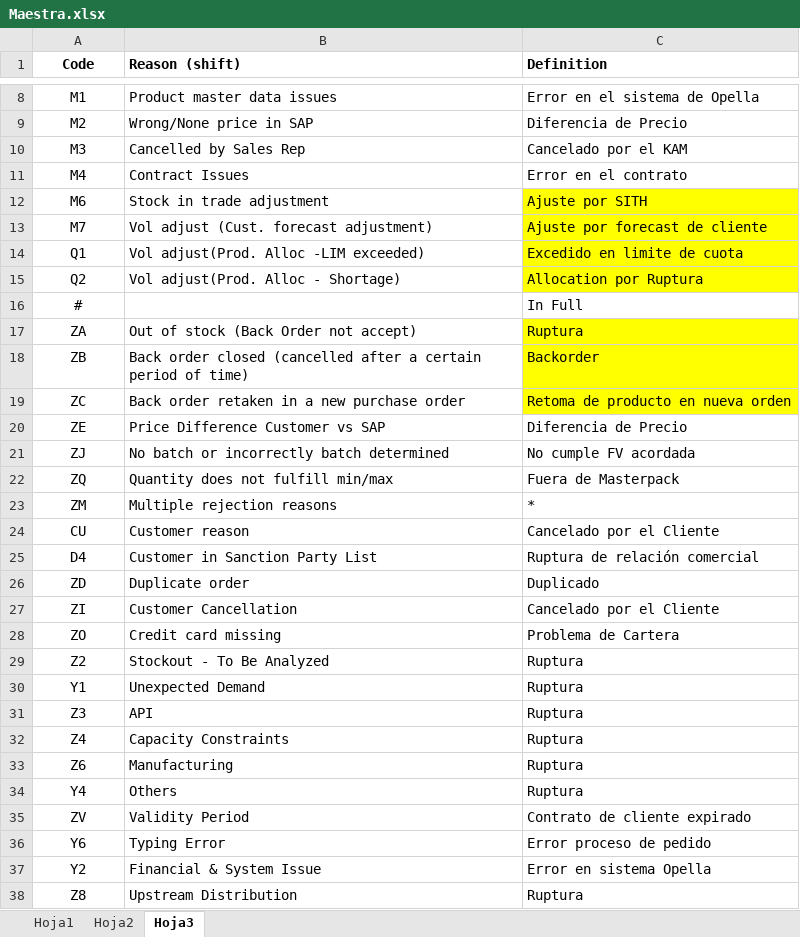
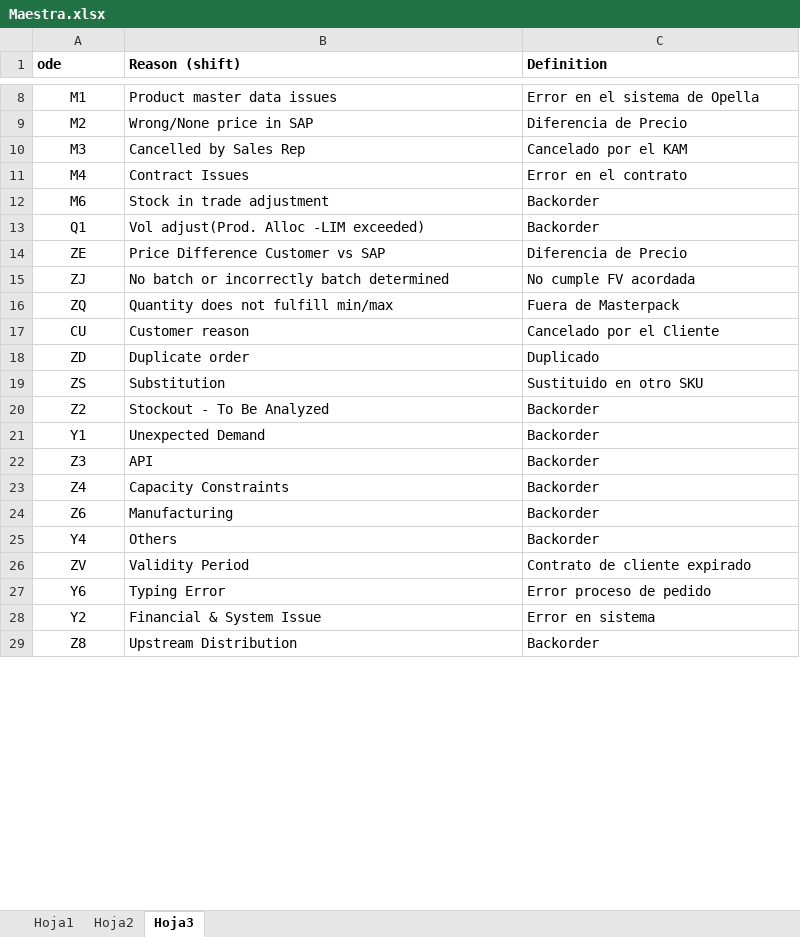
Before and after one commit to DaironAlonso/Streamlit, an Excel workbook: Plantillas/Base Maestra/Maestra.xlsx, sheet Hoja3, drawn as a sheet; only a part is shown, gaps mark what is left out; values as stored, in another font and other column widths than the file's, no borders; table styles not drawn; removed rows and columns are numbered as before the commit, all else as after; the diff covers the shown part only; the diff names each change by its address in the sheet, - before the commit and + after, or states it on an @@ line.

```diff
--- a/Plantillas/Base Maestra/Maestra.xlsx (sheet Hoja3)
+++ b/Plantillas/Base Maestra/Maestra.xlsx (sheet Hoja3)
-A1: Code
+A1: ode
-A1 alignment: center
+A1 alignment: left
-C12 (Definition): Ajuste por SITH
+C12 (Definition): Backorder
-C12 fill: #FFFF00
+C12 fill: none
-row 13: M7 | Vol adjust (Cust. forecast adjustment) | Ajuste por forecast de cliente
-C13 (Definition): Excedido en limite de cuota
+C13 (Definition): Backorder
-C13 fill: #FFFF00
+C13 fill: none
-row 15: Q2 | Vol adjust(Prod. Alloc - Shortage) | Allocation por Ruptura
-row 16: # |  | In Full
-row 17: ZA | Out of stock (Back Order not accept) | Ruptura
-row 18: ZB | Back order closed (cancelled after a certain period of time) | Backorder
-row 19: ZC | Back order retaken in a new purchase order | Retoma de producto en nueva orden
-row 23: ZM | Multiple rejection reasons | *
-row 25: D4 | Customer in Sanction Party List | Ruptura de relación comercial
-row 27: ZI | Customer Cancellation | Cancelado por el Cliente
-row 28: ZO | Credit card missing | Problema de Cartera
+row 19: ZS | Substitution | Sustituido en otro SKU
-C20:C25 (Definition): Ruptura
+C20:C25 (Definition): Backorder
-C28 (Definition): Error en sistema Opella
+C28 (Definition): Error en sistema
-C29 (Definition): Ruptura
+C29 (Definition): Backorder
```
Also changed, not shown: 1 removed row and 4 edited cells elsewhere in this sheet, Plantillas/Nombre Clientes/Nombre Clientes.xlsx.
